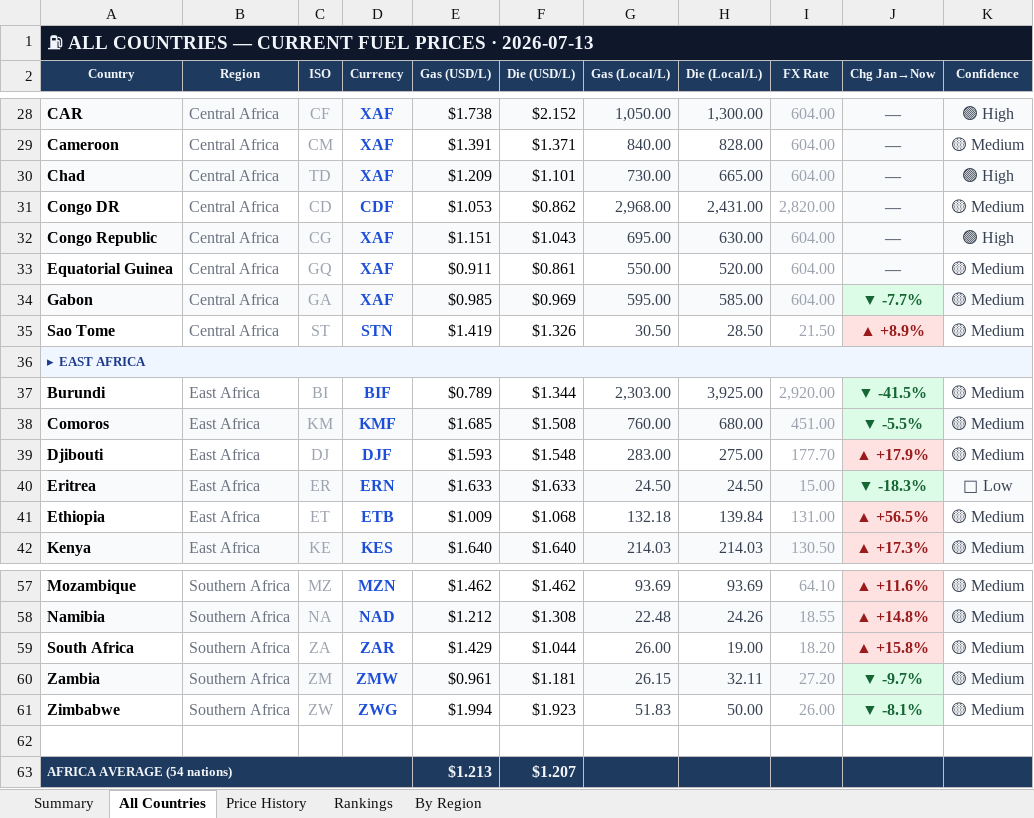
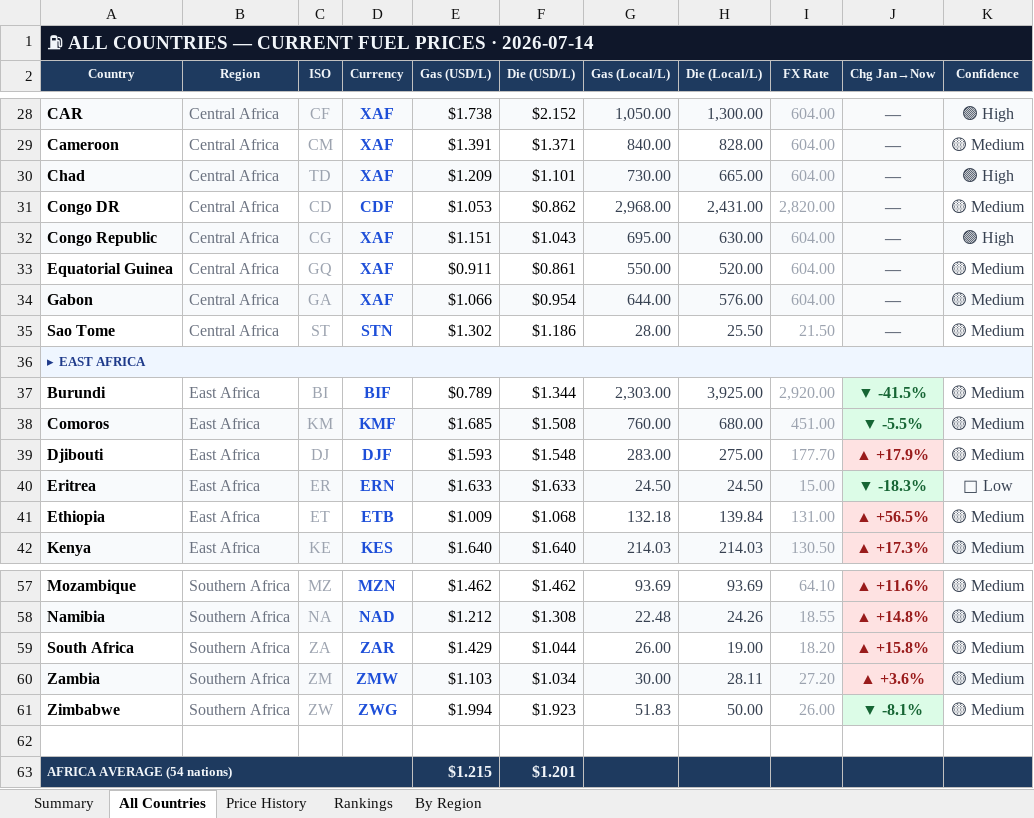
Before and after one commit to Data-Innovation-For-Africa/africa-fuel-tracker, an Excel workbook: africa_fuel_tracker_latest.xlsx, sheet All Countries, drawn as a sheet; only a part is shown, gaps mark what is left out; values as stored, in another font and other column widths than the file's, no borders; conditional formats not drawn; the diff names each change by its address in the sheet, - before the commit and + after, or states it on an @@ line.

```diff
--- a/africa_fuel_tracker_latest.xlsx (sheet All Countries)
+++ b/africa_fuel_tracker_latest.xlsx (sheet All Countries)
-A1 (Country): …PRICES · 2026-07-13
+A1 (Country): …PRICES · 2026-07-14
-E34 (Gas (USD/L)): $0.985
+E34 (Gas (USD/L)): $1.066
-F34 (Die (USD/L)): $0.969
+F34 (Die (USD/L)): $0.954
-G34 (Gas (Local/L)): 595.00
+G34 (Gas (Local/L)): 644.00
-H34 (Die (Local/L)): 585.00
+H34 (Die (Local/L)): 576.00
-J34 (Chg Jan→Now): ▼ -7.7%
+J34 (Chg Jan→Now): —
@@ J34 fill: #DCFCE7 → #F9FAFB, text colour: #166534 → #6B7280 @@
-E35 (Gas (USD/L)): $1.419
+E35 (Gas (USD/L)): $1.302
-F35 (Die (USD/L)): $1.326
+F35 (Die (USD/L)): $1.186
-G35 (Gas (Local/L)): 30.50
+G35 (Gas (Local/L)): 28.00
-H35 (Die (Local/L)): 28.50
+H35 (Die (Local/L)): 25.50
-J35 (Chg Jan→Now): ▲ +8.9%
+J35 (Chg Jan→Now): —
@@ J35 fill: #FEE2E2 → #F9FAFB, text colour: #991B1B → #6B7280 @@
-E60 (Gas (USD/L)): $0.961
+E60 (Gas (USD/L)): $1.103
-F60 (Die (USD/L)): $1.181
+F60 (Die (USD/L)): $1.034
-G60 (Gas (Local/L)): 26.15
+G60 (Gas (Local/L)): 30.00
-H60 (Die (Local/L)): 32.11
+H60 (Die (Local/L)): 28.11
-J60 (Chg Jan→Now): ▼ -9.7%
+J60 (Chg Jan→Now): ▲ +3.6%
@@ J60 fill: #DCFCE7 → #FEE2E2, text colour: #166534 → #991B1B @@
-E63 (Gas (USD/L)): $1.213
+E63 (Gas (USD/L)): $1.215
-F63 (Die (USD/L)): $1.207
+F63 (Die (USD/L)): $1.201
```
Also changed, not shown: sheet Rankings, sheet Price History, sheet By Region, sheet Summary, 3 other files.
